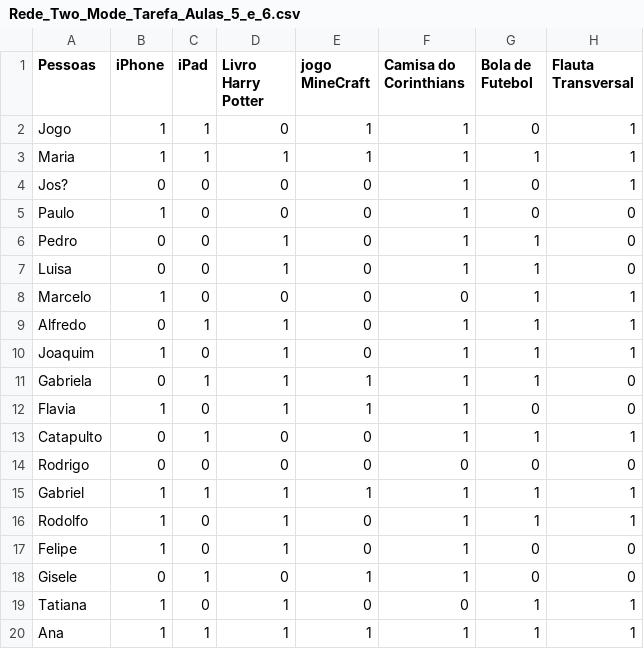
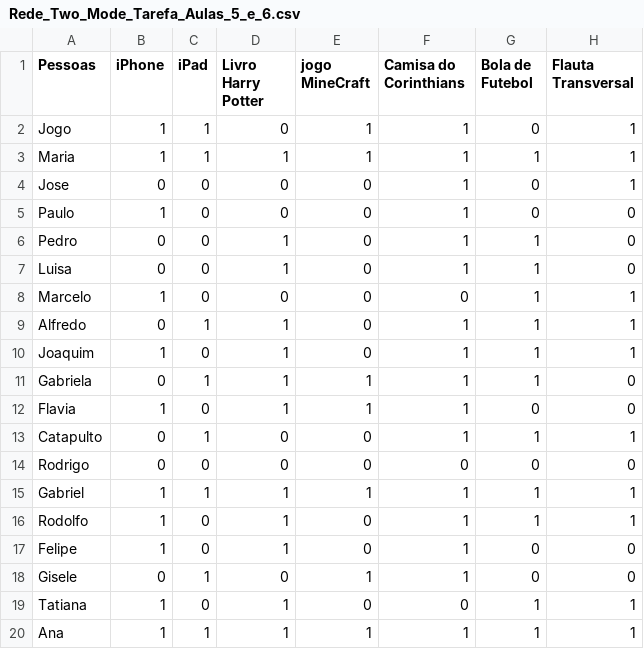
Before and after one commit to tommymolto/mestrado_fgv_r, a CSV file: tarefas_aula_5_6/Rede_Two_Mode_Tarefa_Aulas_5_e_6.csv, drawn as a sheet; only a part is shown; the diff names each change by its address in the sheet, - before the commit and + after, or states it on an @@ line.

```diff
--- a/tarefas_aula_5_6/Rede_Two_Mode_Tarefa_Aulas_5_e_6.csv
+++ b/tarefas_aula_5_6/Rede_Two_Mode_Tarefa_Aulas_5_e_6.csv
-A4 (Pessoas): Jos?
+A4 (Pessoas): Jose
```
Also changed, not shown: 7 other files.
